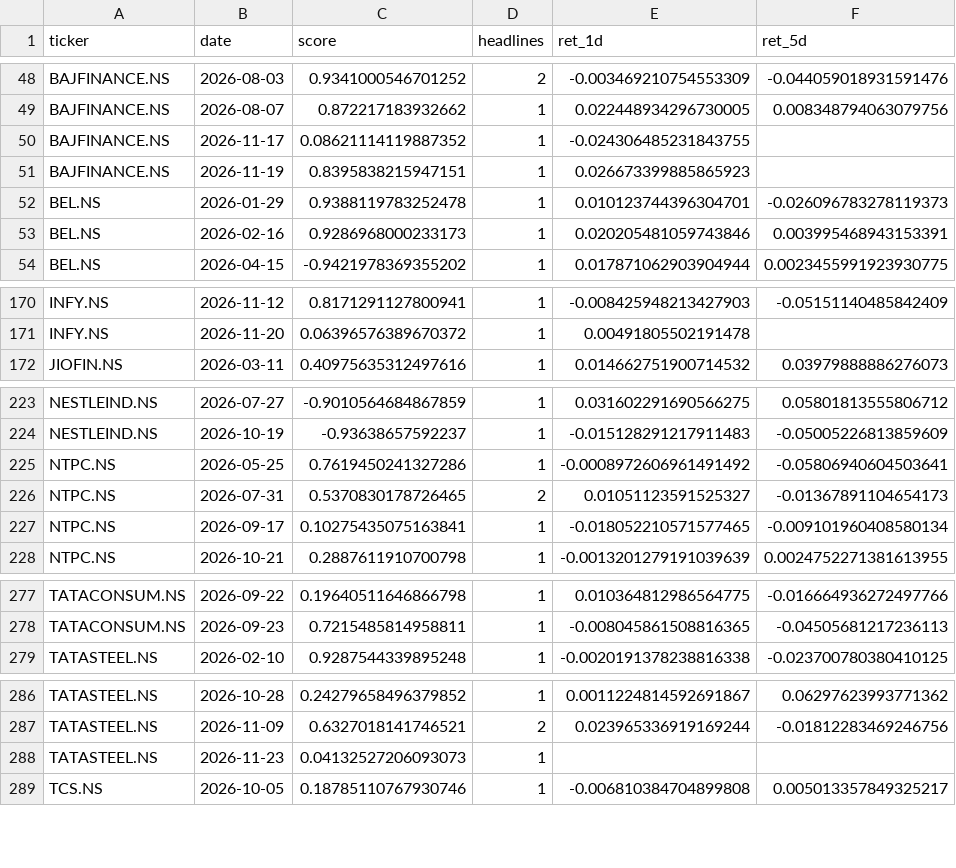
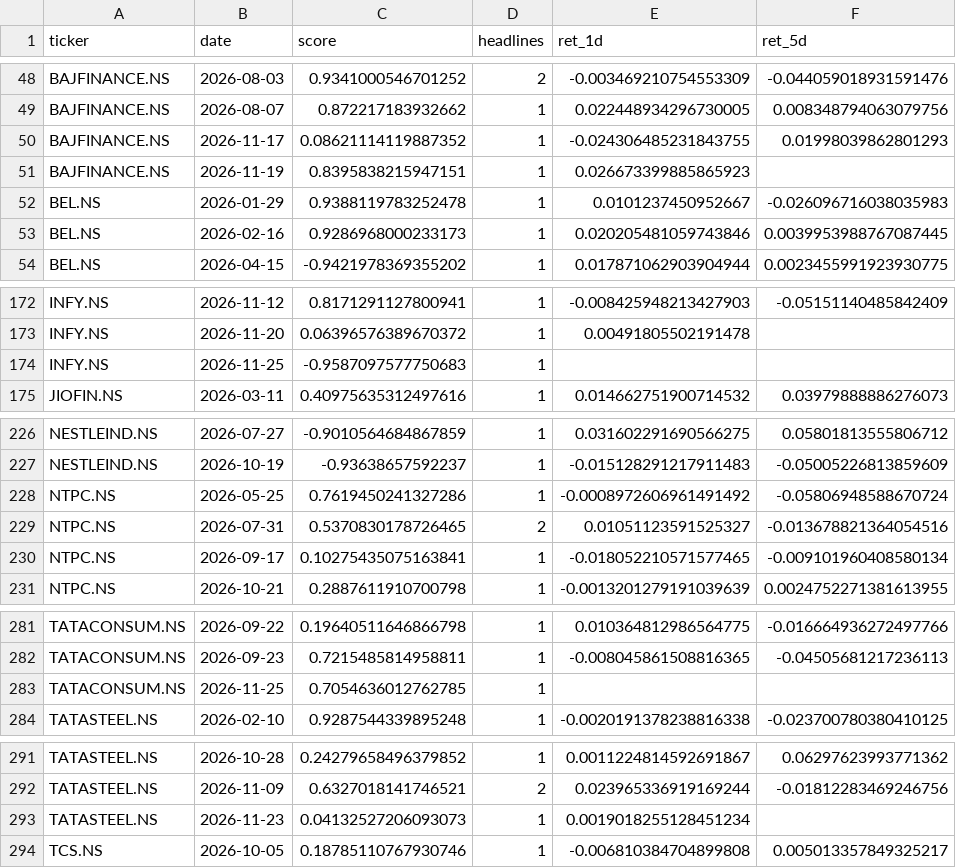
Before and after one commit to Sleepiest1304/FinPulse, a CSV file: results/backtest_panel.csv, drawn as a sheet; only a part is shown, gaps mark what is left out; the diff covers the shown part only.

```diff
--- a/results/backtest_panel.csv
+++ b/results/backtest_panel.csv
@@ -49,6 +49,6 @@ BAJFINANCE.NS,2026-08-03,0.9341000546701252,2,-0.003469210754553309,-0.044059018
 BAJFINANCE.NS,2026-08-07,0.872217183932662,1,0.022448934296730005,0.008348794063079756
-BAJFINANCE.NS,2026-11-17,0.08621114119887352,1,-0.024306485231843755,
+BAJFINANCE.NS,2026-11-17,0.08621114119887352,1,-0.024306485231843755,0.01998039862801293
 BAJFINANCE.NS,2026-11-19,0.8395838215947151,1,0.026673399885865923,
-BEL.NS,2026-01-29,0.9388119783252478,1,0.010123744396304701,-0.026096783278119373
-BEL.NS,2026-02-16,0.9286968000233173,1,0.020205481059743846,0.003995468943153391
+BEL.NS,2026-01-29,0.9388119783252478,1,0.0101237450952667,-0.026096716038035983
+BEL.NS,2026-02-16,0.9286968000233173,1,0.020205481059743846,0.0039953988767087445
 BEL.NS,2026-04-15,-0.9421978369355202,1,0.017871062903904944,0.0023455991923930775
@@ -171,2 +173,3 @@ INFY.NS,2026-11-12,0.8171291127800941,1,-0.008425948213427903,-0.051511404858424
 INFY.NS,2026-11-20,0.06396576389670372,1,0.00491805502191478,
+INFY.NS,2026-11-25,-0.9587097577750683,1,,
 JIOFIN.NS,2026-03-11,0.40975635312497616,1,0.014662751900714532,0.03979888886276073
@@ -224,4 +227,4 @@ NESTLEIND.NS,2026-07-27,-0.9010564684867859,1,0.031602291690566275,0.05801813555
 NESTLEIND.NS,2026-10-19,-0.93638657592237,1,-0.015128291217911483,-0.05005226813859609
-NTPC.NS,2026-05-25,0.7619450241327286,1,-0.0008972606961491492,-0.05806940604503641
-NTPC.NS,2026-07-31,0.5370830178726465,2,0.01051123591525327,-0.01367891104654173
+NTPC.NS,2026-05-25,0.7619450241327286,1,-0.0008972606961491492,-0.05806948588670724
+NTPC.NS,2026-07-31,0.5370830178726465,2,0.01051123591525327,-0.013678821364054516
 NTPC.NS,2026-09-17,0.10275435075163841,1,-0.018052210571577465,-0.009101960408580134
@@ -278,2 +282,3 @@ TATACONSUM.NS,2026-09-22,0.19640511646866798,1,0.010364812986564775,-0.016664936
 TATACONSUM.NS,2026-09-23,0.7215485814958811,1,-0.008045861508816365,-0.04505681217236113
+TATACONSUM.NS,2026-11-25,0.7054636012762785,1,,
 TATASTEEL.NS,2026-02-10,0.9287544339895248,1,-0.0020191378238816338,-0.023700780380410125
@@ -287,3 +292,3 @@ TATASTEEL.NS,2026-10-28,0.24279658496379852,1,0.0011224814592691867,0.0629762399
 TATASTEEL.NS,2026-11-09,0.6327018141746521,2,0.023965336919169244,-0.01812283469246756
-TATASTEEL.NS,2026-11-23,0.04132527206093073,1,,
+TATASTEEL.NS,2026-11-23,0.04132527206093073,1,0.0019018255128451234,
 TCS.NS,2026-10-05,0.18785110767930746,1,-0.006810384704899808,0.005013357849325217
```
Also changed, not shown: 4 added rows and 13 edited cells elsewhere in this file, results/backtest_summary.csv, 1 other file.
